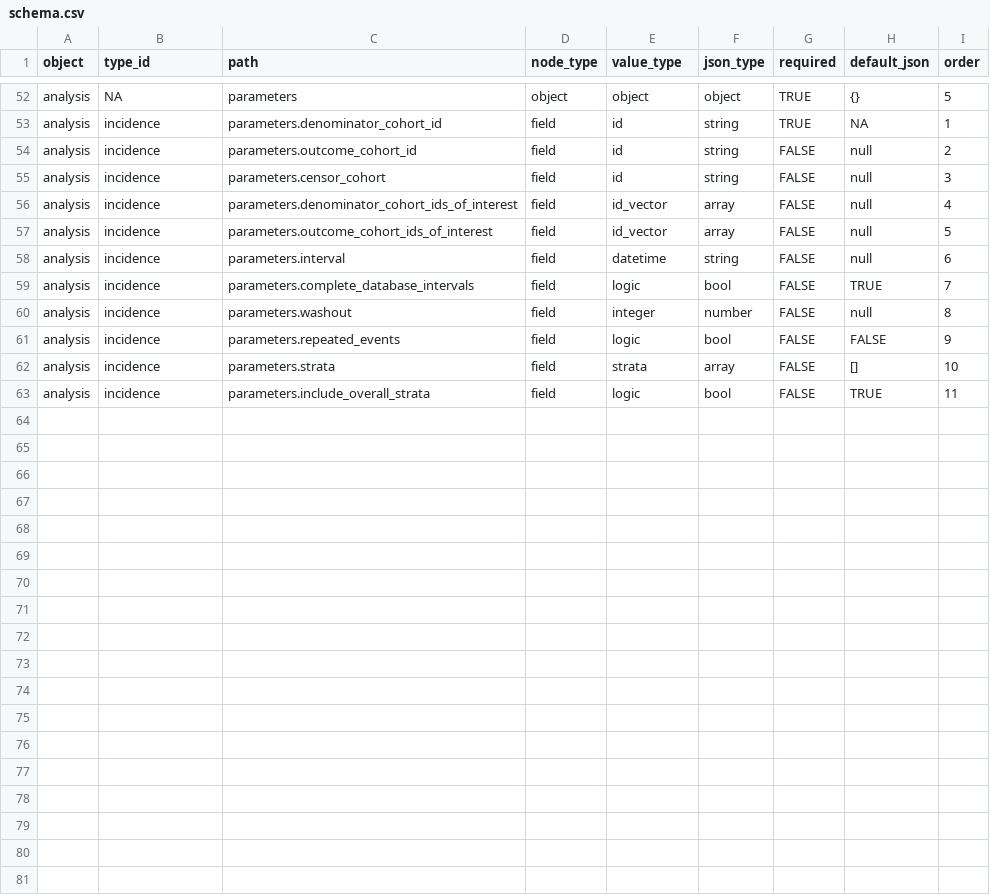
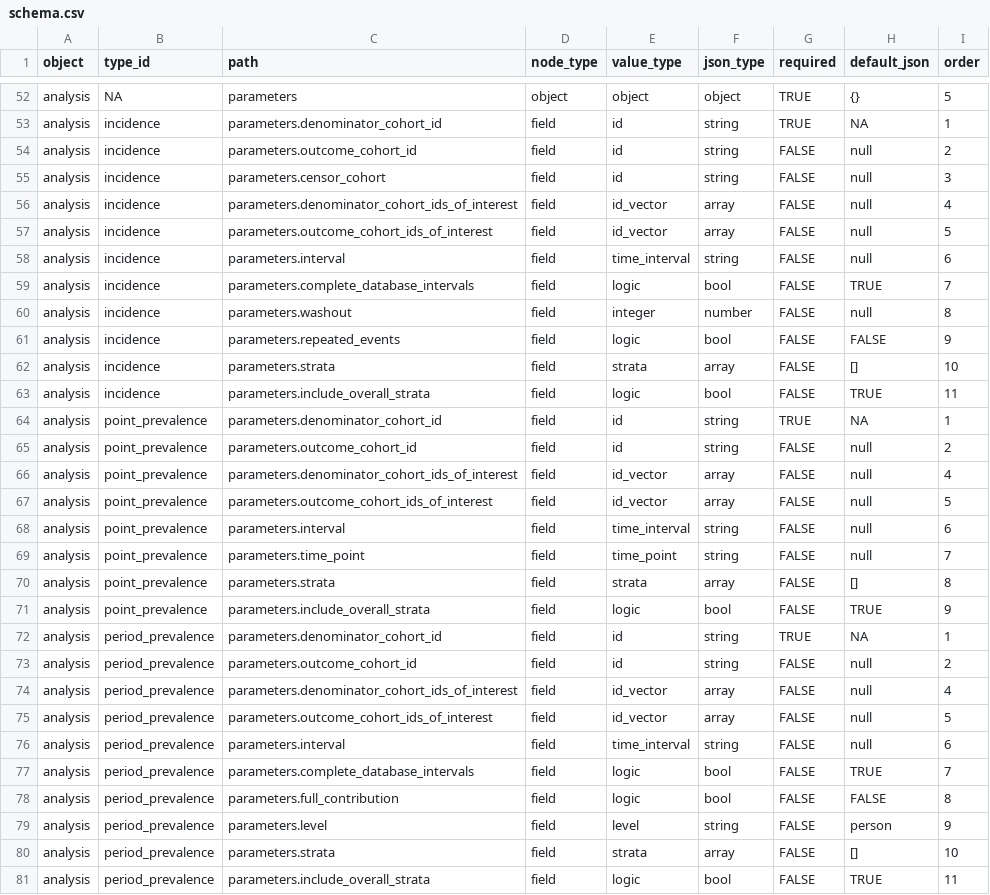
Before and after one commit to oxford-pharmacoepi/shinySAP, a CSV file: data-raw/v0.1.0/schema.csv, drawn as a sheet; only a part is shown, gaps mark what is left out.

Commit message:
Add prevalence definition in the csv and the validation for time_point and time_interval

```diff
--- a/data-raw/v0.1.0/schema.csv
+++ b/data-raw/v0.1.0/schema.csv
@@ -57,3 +57,3 @@ analysis,incidence,parameters.denominator_cohort_ids_of_interest,field,id_vector
 analysis,incidence,parameters.outcome_cohort_ids_of_interest,field,id_vector,array,FALSE,null,5
-analysis,incidence,parameters.interval,field,datetime,string,FALSE,null,6
+analysis,incidence,parameters.interval,field,time_interval,string,FALSE,null,6
 analysis,incidence,parameters.complete_database_intervals,field,logic,bool,FALSE,TRUE,7
@@ -63 +63,19 @@ analysis,incidence,parameters.strata,field,strata,array,FALSE,[],10
 analysis,incidence,parameters.include_overall_strata,field,logic,bool,FALSE,TRUE,11
+analysis,point_prevalence,parameters.denominator_cohort_id,field,id,string,TRUE,NA,1
+analysis,point_prevalence,parameters.outcome_cohort_id,field,id,string,FALSE,null,2
+analysis,point_prevalence,parameters.denominator_cohort_ids_of_interest,field,id_vector,array,FALSE,null,4
+analysis,point_prevalence,parameters.outcome_cohort_ids_of_interest,field,id_vector,array,FALSE,null,5
+analysis,point_prevalence,parameters.interval,field,time_interval,string,FALSE,null,6
+analysis,point_prevalence,parameters.time_point,field,time_point,string,FALSE,null,7
+analysis,point_prevalence,parameters.strata,field,strata,array,FALSE,[],8
+analysis,point_prevalence,parameters.include_overall_strata,field,logic,bool,FALSE,TRUE,9
+analysis,period_prevalence,parameters.denominator_cohort_id,field,id,string,TRUE,NA,1
+analysis,period_prevalence,parameters.outcome_cohort_id,field,id,string,FALSE,null,2
+analysis,period_prevalence,parameters.denominator_cohort_ids_of_interest,field,id_vector,array,FALSE,null,4
+analysis,period_prevalence,parameters.outcome_cohort_ids_of_interest,field,id_vector,array,FALSE,null,5
+analysis,period_prevalence,parameters.interval,field,time_interval,string,FALSE,null,6
+analysis,period_prevalence,parameters.complete_database_intervals,field,logic,bool,FALSE,TRUE,7
+analysis,period_prevalence,parameters.full_contribution,field,logic,bool,FALSE,FALSE,8
+analysis,period_prevalence,parameters.level,field,level,string,FALSE,person,9
+analysis,period_prevalence,parameters.strata,field,strata,array,FALSE,[],10
+analysis,period_prevalence,parameters.include_overall_strata,field,logic,bool,FALSE,TRUE,11
```
Also changed, not shown: 3 other files.
